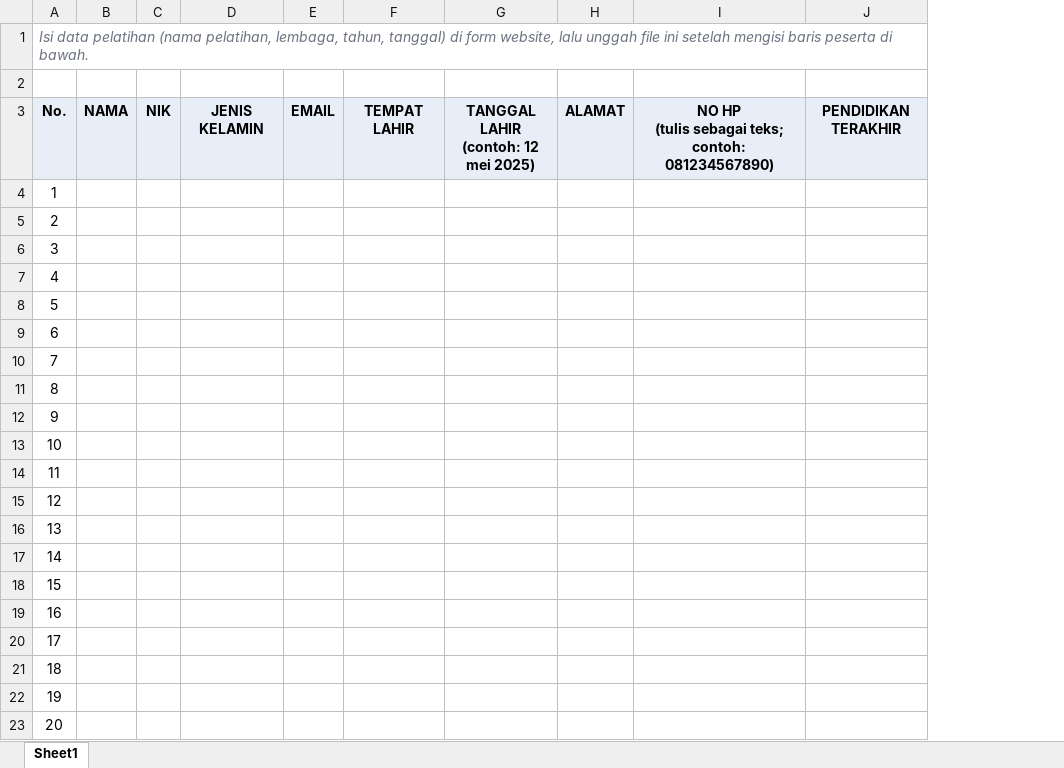
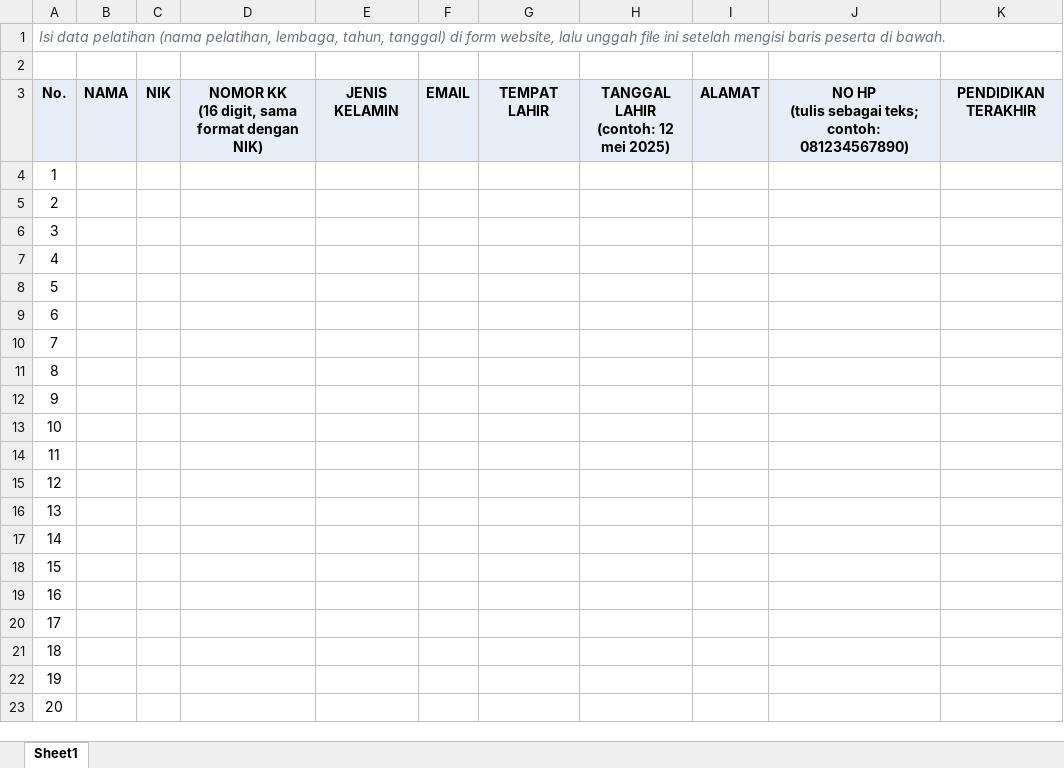
Before and after one commit to faizadli/pencaker, an Excel workbook: public/template-alumni.xlsx, sheet Sheet1, drawn as a sheet; values as stored, in another font and other column widths than the file's, no borders; ↵ is a line break in a cell; the diff names each change by its address in the sheet, - before the commit and + after, or states it on an @@ line.

Commit message:
feat: add Nomor KK field to training registration forms and validation

```diff
--- a/public/template-alumni.xlsx (sheet Sheet1)
+++ b/public/template-alumni.xlsx (sheet Sheet1)
+column D, row 3: NOMOR KK ↵ (16 digit, sama format dengan NIK)
```
Also changed, not shown: 14 other files.
